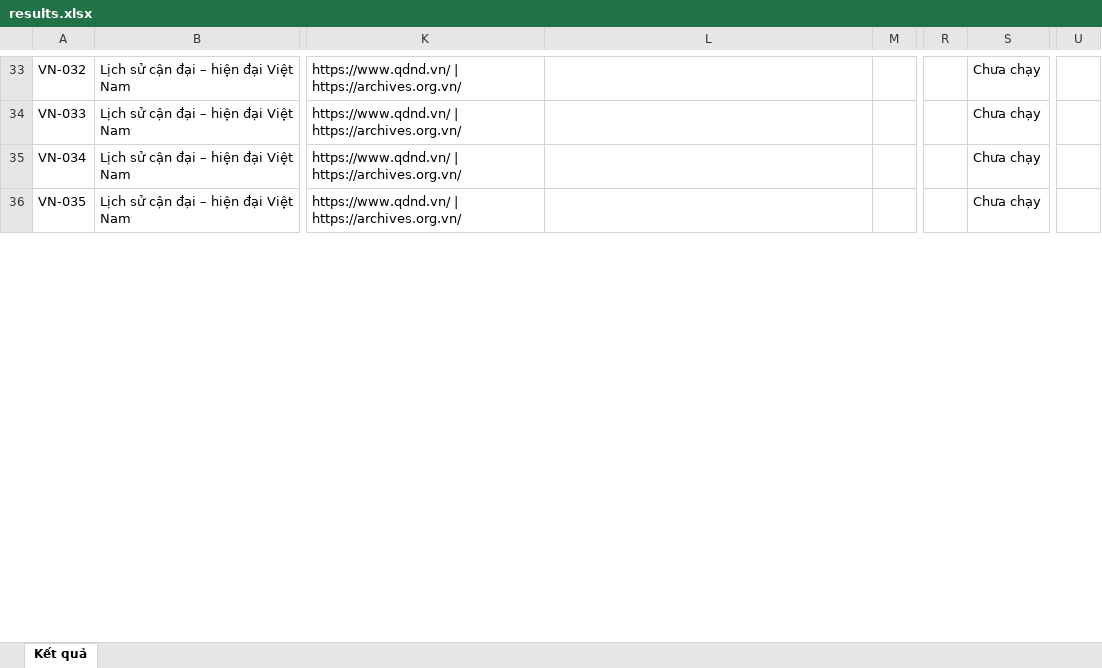
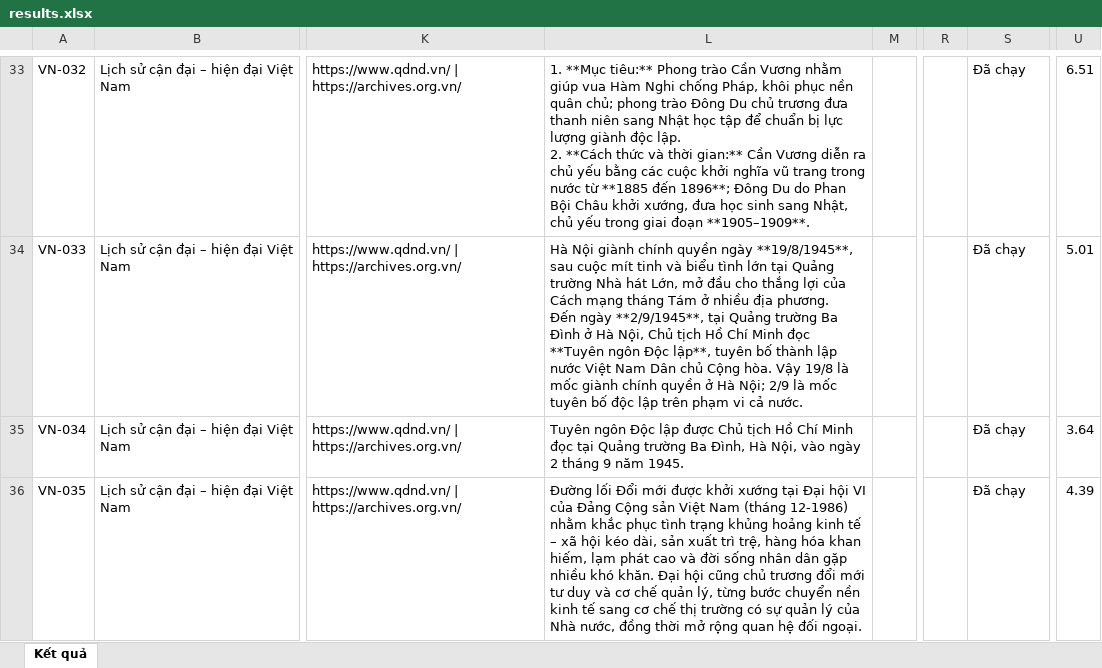
Before and after one commit to Benngu-Pici/Vietverse, an Excel workbook: vietverse-main/results.xlsx, sheet Kết quả, drawn as a sheet; only a part is shown, gaps mark what is left out; values as stored, in another font and other column widths than the file's, no borders; ↵ is a line break in a cell; the diff covers the shown part only; the diff names each change by its address in the sheet, - before the commit and + after, or states it on an @@ line.

```diff
--- a/vietverse-main/results.xlsx (sheet Kết quả)
+++ b/vietverse-main/results.xlsx (sheet Kết quả)
-L33: (empty)
+L33: 1. **Mục tiêu:** Phong trào Cần Vương nhằm giúp vua Hàm Nghi chống Pháp, khôi phục nền quân chủ; phong trào Đông Du chủ trương đưa thanh niên sang Nhật học tập để chuẩn bị lực lượng giành độc lập. ↵ 2. **Cách thức và thời gian:** Cần Vương diễn ra chủ yếu bằng các cuộc khởi nghĩa vũ trang trong nước từ **1885 đến 1896**; Đông Du do Phan Bội Châu khởi xướng, đưa học sinh sang Nhật, chủ yếu trong giai đoạn **1905–1909**.
-S33:S36: Chưa chạy
+S33:S36: Đã chạy
-U33: (empty)
+U33: 6.51
-L34: (empty)
+L34: Hà Nội giành chính quyền ngày **19/8/1945**, sau cuộc mít tinh và biểu tình lớn tại Quảng trường Nhà hát Lớn, mở đầu cho thắng lợi của Cách mạng tháng Tám ở nhiều địa phương. ↵ Đến ngày **2/9/1945**, tại Quảng trường Ba Đình ở Hà Nội, Chủ tịch Hồ Chí Minh đọc **Tuyên ngôn Độc lập**, tuyên bố thành lập nước Việt Nam Dân chủ Cộng hòa. Vậy 19/8 là mốc giành chính quyền ở Hà Nội; 2/9 là mốc tuyên bố độc lập trên phạm vi cả nước.
-U34: (empty)
+U34: 5.01
-L35: (empty)
+L35: Tuyên ngôn Độc lập được Chủ tịch Hồ Chí Minh đọc tại Quảng trường Ba Đình, Hà Nội, vào ngày 2 tháng 9 năm 1945.
-U35: (empty)
+U35: 3.64
-L36: (empty)
+L36: Đường lối Đổi mới được khởi xướng tại Đại hội VI của Đảng Cộng sản Việt Nam (tháng 12-1986) nhằm khắc phục tình trạng khủng hoảng kinh tế – xã hội kéo dài, sản xuất trì trệ, hàng hóa khan hiếm, lạm phát cao và đời sống nhân dân gặp nhiều khó khăn. Đại hội cũng chủ trương đổi mới tư duy và cơ chế quản lý, từng bước chuyển nền kinh tế sang cơ chế thị trường có sự quản lý của Nhà nước, đồng thời mở rộng quan hệ đối ngoại.
-U36: (empty)
+U36: 4.39
```
Also changed, not shown: 585 edited cells elsewhere in this sheet, 1 other file.
